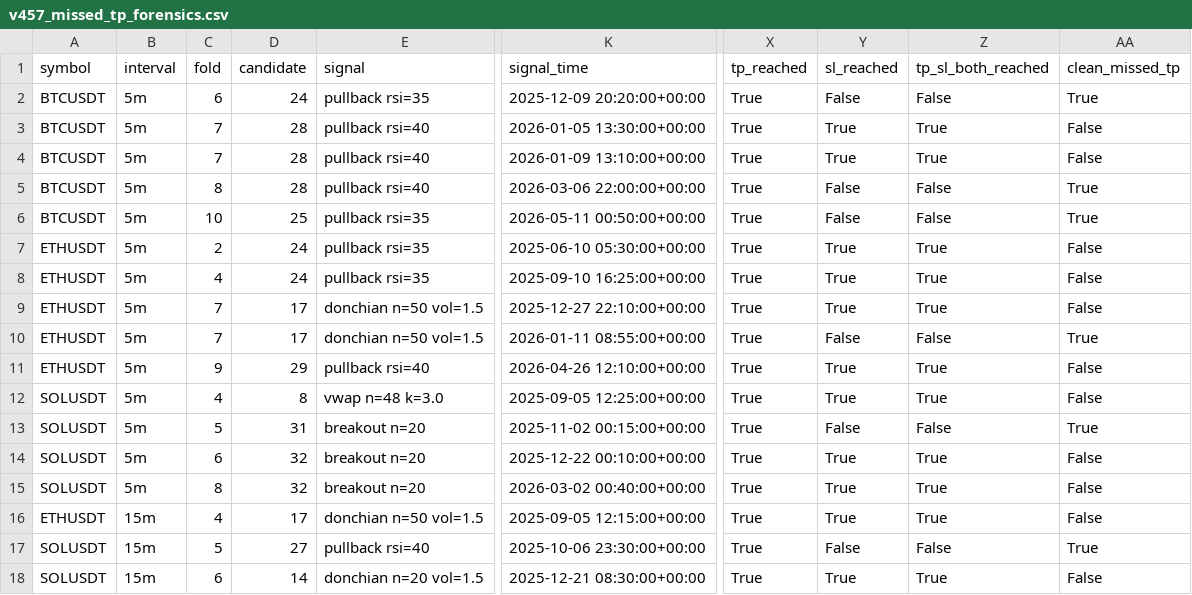
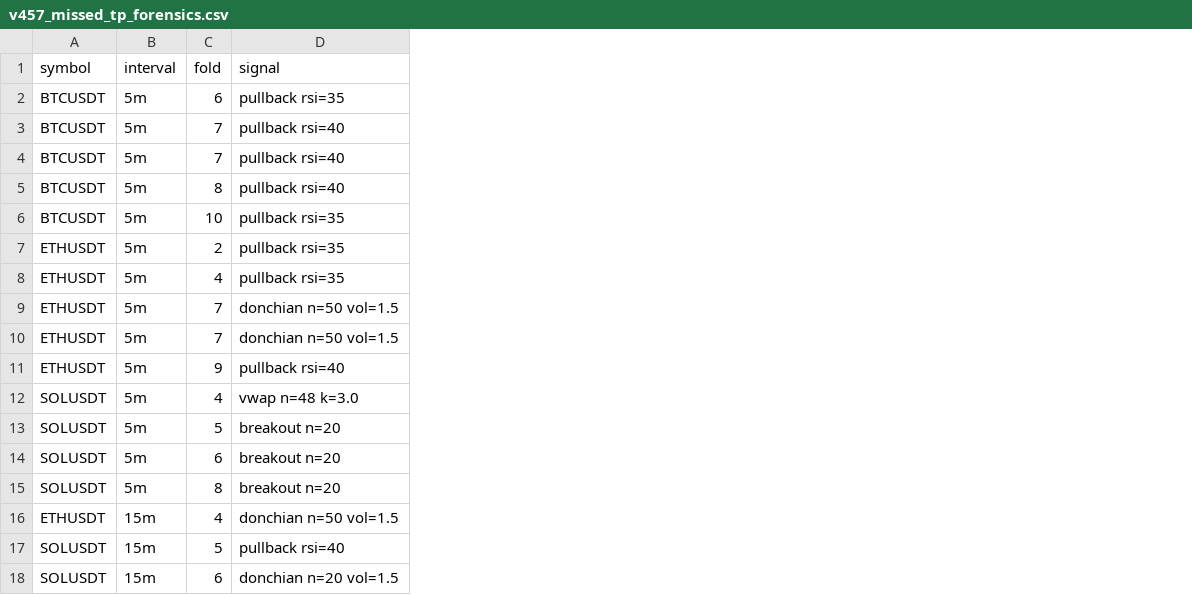
Before and after one commit to miaranarm/scalp_lab, a CSV file: results/v457_missed_tp_forensics.csv, drawn as a sheet; only a part is shown, gaps mark what is left out; the diff names each change by its address in the sheet, - before the commit and + after, or states it on an @@ line.

```diff
--- a/results/v457_missed_tp_forensics.csv
+++ b/results/v457_missed_tp_forensics.csv
-column D (candidate), rows 2-18: 24 | 28 | 28 | 28 | 25 | 24 | 24 | 17 | 17 | 29 | 8 | 31 | 32 | 32 | 17 | 27 | 14
-column K (signal_time), rows 2-18: 2025-12-09 20:20:00+00:00 | 2026-01-05 13:30:00+00:00 | 2026-01-09 13:10:00+00:00 | 2026-03-06 22:00:00+00:00 | 2026-05-11 00:50:00+00:00 | 2025-06-10 05:30:00+00:00 | 2025-09-10 16:25:00+00:00 | 2025-12-27 22:10:00+00:00 | 2026-01-11 08:55:00+00:00 | 2026-04-26 12:10:00+00:00 | 2025-09-05 12:25:00+00:00 | 2025-11-02 00:15:00+00:00 | 2025-12-22 00:10:00+00:00 | 2026-03-02 00:40:00+00:00 | 2025-09-05 12:15:00+00:00 | 2025-10-06 23:30:00+00:00 | 2025-12-21 08:30:00+00:00
-column X (tp_reached), rows 2-18: all True
-column Y (sl_reached), rows 2-18: False | True | True | False | False | True | True | True | False | True | True | False | True | True | True | False | True
-column Z (tp_sl_both_reached), rows 2-18: False | True | True | False | False | True | True | True | False | True | True | False | True | True | True | False | True
-column AA (clean_missed_tp), rows 2-18: True | False | False | True | True | False | False | False | True | False | False | True | False | False | False | True | False
```
Also changed, not shown: results/v457_classification.csv, results/v457_strategy.csv, 4 other files.
